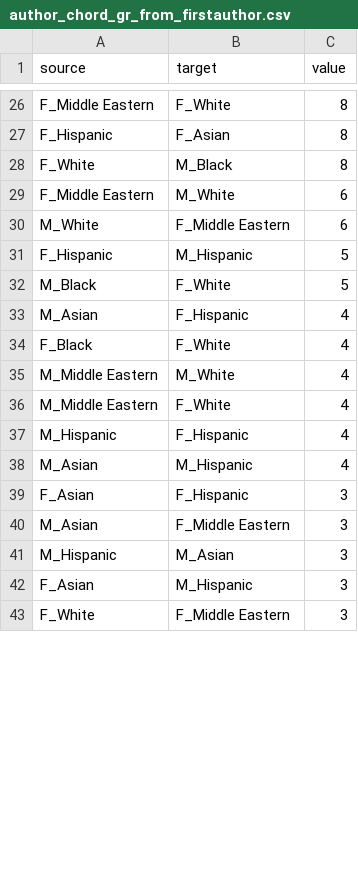
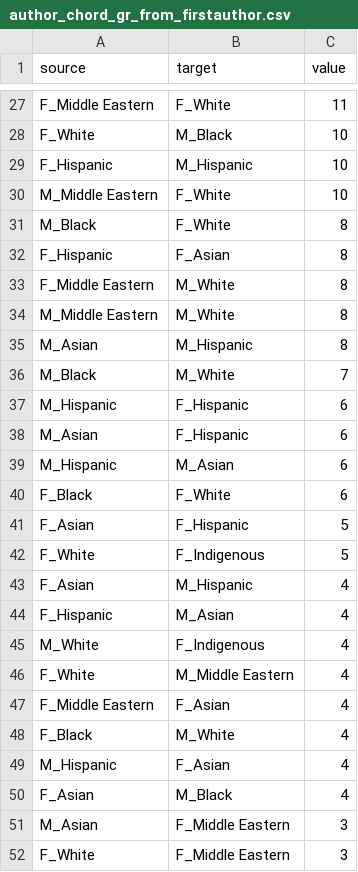
Before and after one commit to hongtaoh/ica_authors, a CSV file: data/plots/author_chord_gr_from_firstauthor.csv, drawn as a sheet; only a part is shown, gaps mark what is left out; removed rows and columns are numbered as before the commit, all else as after; the diff covers the shown part only; the diff names each change by its address in the sheet, - before the commit and + after, or states it on an @@ line.

```diff
--- a/data/plots/author_chord_gr_from_firstauthor.csv
+++ b/data/plots/author_chord_gr_from_firstauthor.csv
-C27 (value): 8
+C27 (value): 11
+row 28: F_White | M_Black | 10
+row 29: F_Hispanic | M_Hispanic | 10
+row 30: M_Middle Eastern | F_White | 10
+row 31: M_Black | F_White | 8
-row 28: F_White | M_Black | 8
-C33 (value): 6
+C33 (value): 8
-row 30: M_White | F_Middle Eastern | 6
-row 31: F_Hispanic | M_Hispanic | 5
+row 34: M_Middle Eastern | M_White | 8
+row 35: M_Asian | M_Hispanic | 8
-B36 (target): F_White
+B36 (target): M_White
-C36 (value): 5
+C36 (value): 7
+row 37: M_Hispanic | F_Hispanic | 6
-C38 (value): 4
+C38 (value): 6
+row 39: M_Hispanic | M_Asian | 6
-C40 (value): 4
+C40 (value): 6
+row 41: F_Asian | F_Hispanic | 5
+row 42: F_White | F_Indigenous | 5
+row 43: F_Asian | M_Hispanic | 4
+row 44: F_Hispanic | M_Asian | 4
+row 45: M_White | F_Indigenous | 4
+row 46: F_White | M_Middle Eastern | 4
+row 47: F_Middle Eastern | F_Asian | 4
-A48 (source): M_Middle Eastern
+A48 (source): F_Black
-row 36: M_Middle Eastern | F_White | 4
-B49 (target): F_Hispanic
+B49 (target): F_Asian
-row 38: M_Asian | M_Hispanic | 4
-B50 (target): F_Hispanic
+B50 (target): M_Black
-C50 (value): 3
+C50 (value): 4
-row 41: M_Hispanic | M_Asian | 3
-row 42: F_Asian | M_Hispanic | 3
```
Also changed, not shown: 13 added rows, 14 removed rows, 8 moved rows and 28 edited cells elsewhere in this file, data/plots/cntry_chord_from_firstauthor.csv, 31 other files.
